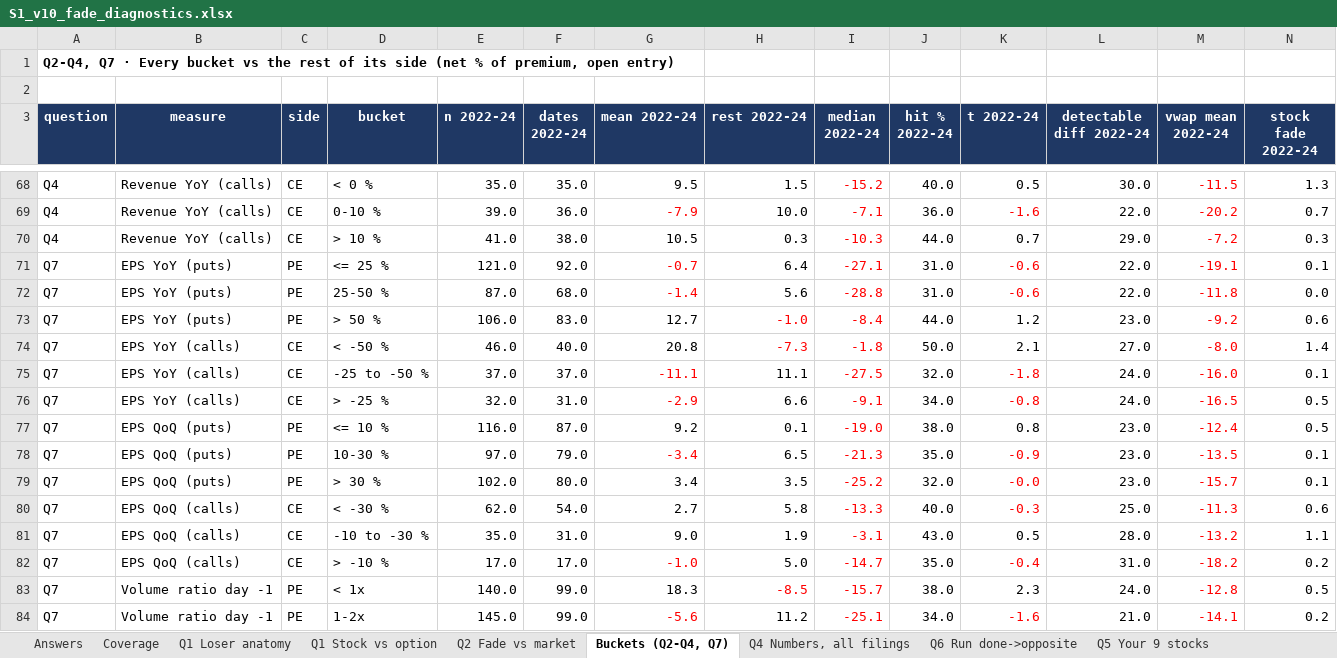
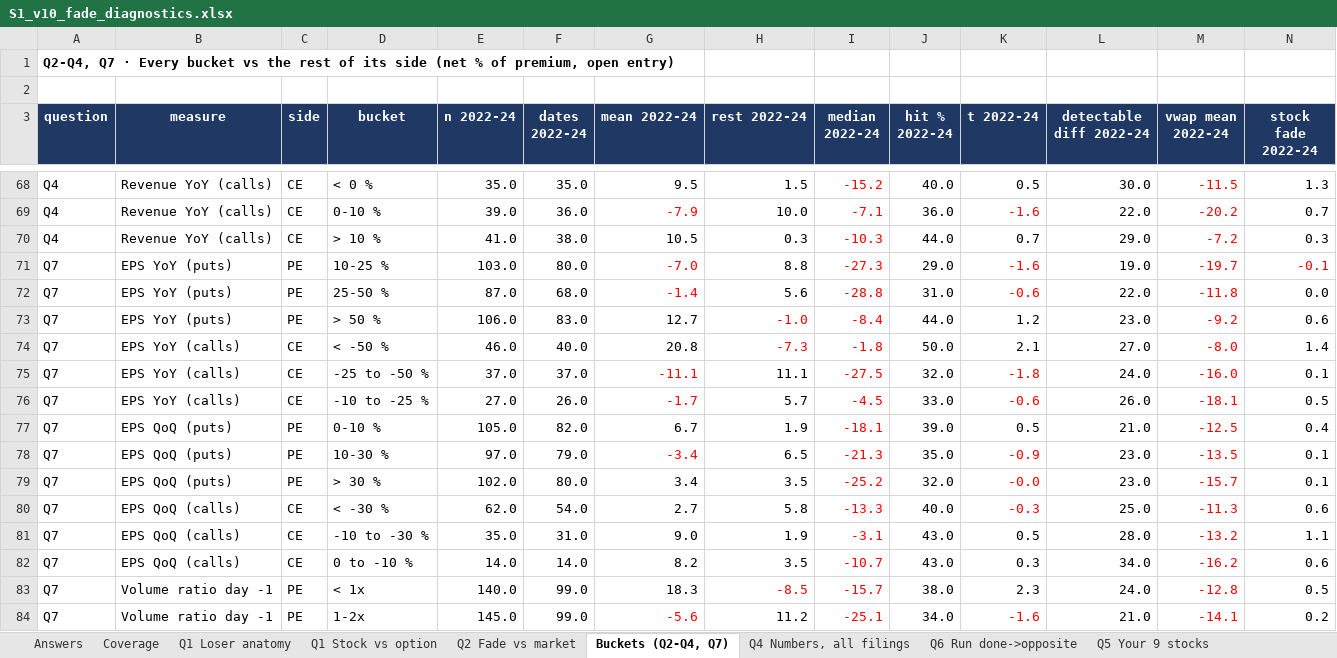
Before and after one commit to sherwingm/project-f-0, an Excel workbook: data/results/S1_v10_fade_diagnostics.xlsx, sheet Buckets (Q2-Q4, Q7), drawn as a sheet; only a part is shown, gaps mark what is left out; values as stored, in another font and other column widths than the file's, no borders; removed rows and columns are numbered as before the commit, all else as after; rows hold the shown columns only; the diff names each change by its address in the sheet, - before the commit and + after, or states it on an @@ line.

```diff
--- a/data/results/S1_v10_fade_diagnostics.xlsx (sheet Buckets (Q2-Q4, Q7))
+++ b/data/results/S1_v10_fade_diagnostics.xlsx (sheet Buckets (Q2-Q4, Q7))
-row 71: Q7 | EPS YoY (puts) | PE | <= 25 % | 121.0 | 92.0 | -0.7 | 6.4 | -27.1 | 31.0 | -0.6 | 22.0 | -19.1 | 0.1
+row 71: Q7 | EPS YoY (puts) | PE | 10-25 % | 103.0 | 80.0 | -7.0 | 8.8 | -27.3 | 29.0 | -1.6 | 19.0 | -19.7 | -0.1
-row 76: Q7 | EPS YoY (calls) | CE | > -25 % | 32.0 | 31.0 | -2.9 | 6.6 | -9.1 | 34.0 | -0.8 | 24.0 | -16.5 | 0.5
-row 77: Q7 | EPS QoQ (puts) | PE | <= 10 % | 116.0 | 87.0 | 9.2 | 0.1 | -19.0 | 38.0 | 0.8 | 23.0 | -12.4 | 0.5
+row 76: Q7 | EPS YoY (calls) | CE | -10 to -25 % | 27.0 | 26.0 | -1.7 | 5.7 | -4.5 | 33.0 | -0.6 | 26.0 | -18.1 | 0.5
+row 77: Q7 | EPS QoQ (puts) | PE | 0-10 % | 105.0 | 82.0 | 6.7 | 1.9 | -18.1 | 39.0 | 0.5 | 21.0 | -12.5 | 0.4
-row 82: Q7 | EPS QoQ (calls) | CE | > -10 % | 17.0 | 17.0 | -1.0 | 5.0 | -14.7 | 35.0 | -0.4 | 31.0 | -18.2 | 0.2
+row 82: Q7 | EPS QoQ (calls) | CE | 0 to -10 % | 14.0 | 14.0 | 8.2 | 3.5 | -10.7 | 43.0 | 0.3 | 34.0 | -16.2 | 0.6
```
Also changed, not shown: sheet Coverage, sheet Answers, sheet Q1 Loser anatomy, 3 other files.
